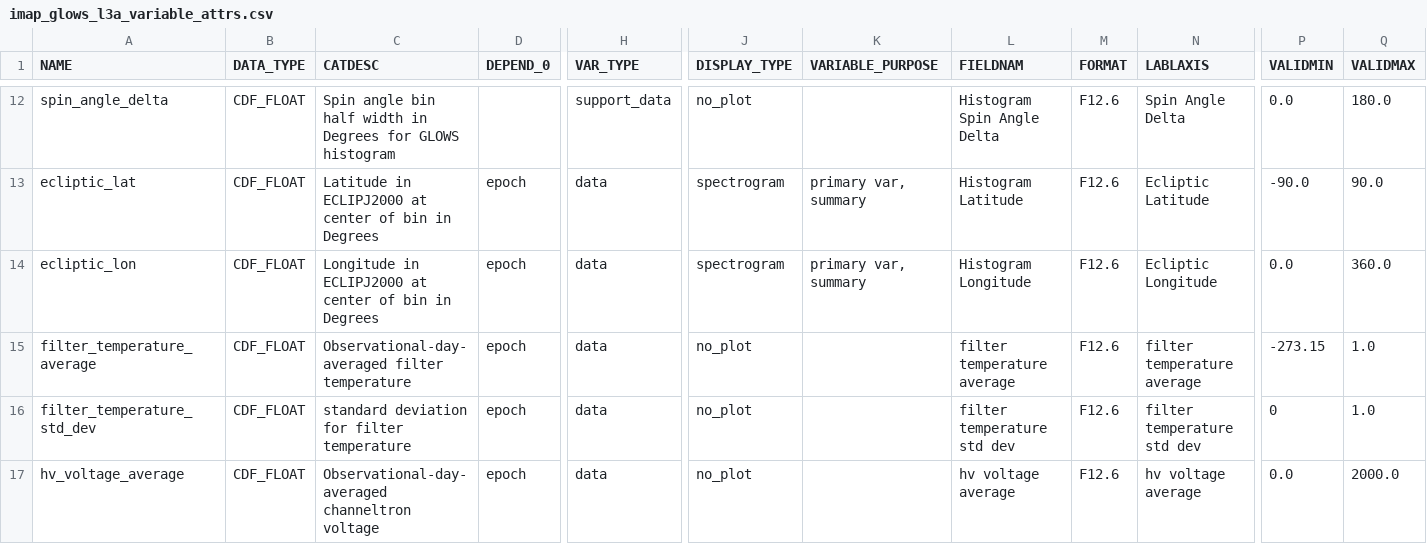
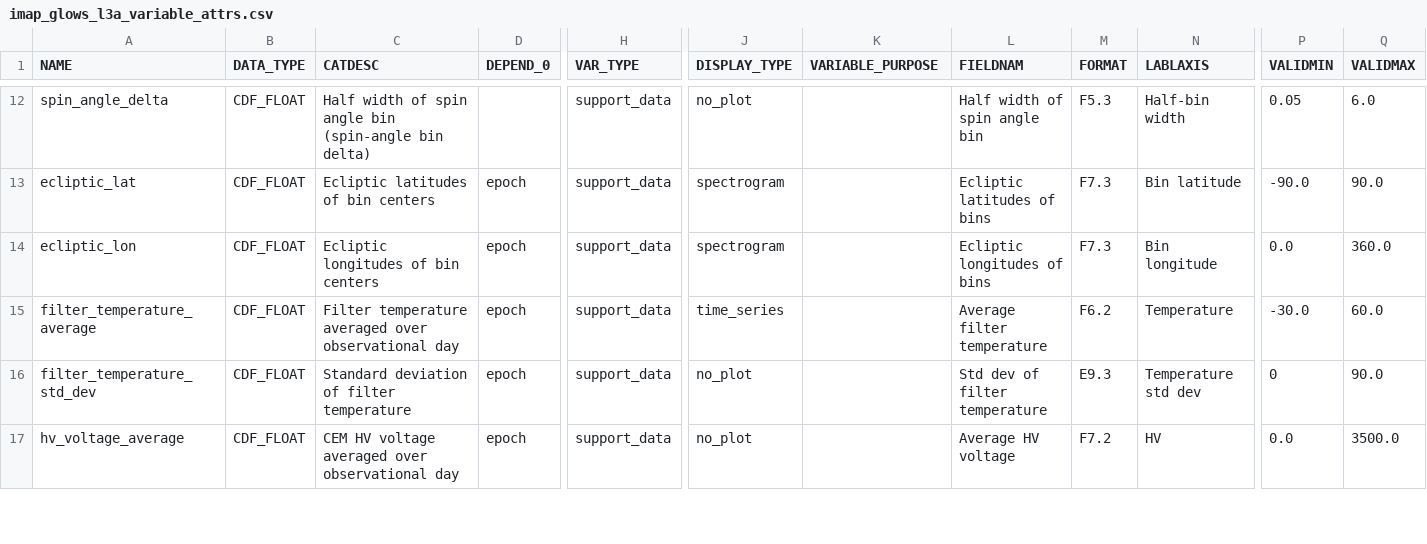
Before and after one commit to IMAP-Science-Operations-Center/imap_L3_processing, a CSV file: imap_l3_processing/cdf/data_product_definition_csv/imap_glows_l3a_variable_attrs.csv, drawn as a sheet; only a part is shown, gaps mark what is left out; the diff covers the shown part only; the diff names each change by its address in the sheet, - before the commit and + after, or states it on an @@ line.

Commit message:
Harrison 2179 - ALOZ/EYEA - Update GLOWS L3a product definition to match instrument team attribute values

```diff
--- a/imap_l3_processing/cdf/data_product_definition_csv/imap_glows_l3a_variable_attrs.csv
+++ b/imap_l3_processing/cdf/data_product_definition_csv/imap_glows_l3a_variable_attrs.csv
-C12 (CATDESC): Spin angle bin half width in Degrees for GLOWS histogram
+C12 (CATDESC): Half width of spin angle bin (spin-angle bin delta)
-L12 (FIELDNAM): Histogram Spin Angle Delta
+L12 (FIELDNAM): Half width of spin angle bin
-M12 (FORMAT): F12.6
+M12 (FORMAT): F5.3
-N12 (LABLAXIS): Spin Angle Delta
+N12 (LABLAXIS): Half-bin width
-P12 (VALIDMIN): 0.0
+P12 (VALIDMIN): 0.05
-Q12 (VALIDMAX): 180.0
+Q12 (VALIDMAX): 6.0
-C13 (CATDESC): Latitude in ECLIPJ2000 at center of bin in Degrees
+C13 (CATDESC): Ecliptic latitudes of bin centers
-H13:H17 (VAR_TYPE): data
+H13:H17 (VAR_TYPE): support_data
-K13:K14 (VARIABLE_PURPOSE): primary var, summary
+K13:K14 (VARIABLE_PURPOSE): (empty)
-L13 (FIELDNAM): Histogram Latitude
+L13 (FIELDNAM): Ecliptic latitudes of bins
-M13:M14 (FORMAT): F12.6
+M13:M14 (FORMAT): F7.3
-N13 (LABLAXIS): Ecliptic Latitude
+N13 (LABLAXIS): Bin latitude
-C14 (CATDESC): Longitude in ECLIPJ2000 at center of bin in Degrees
+C14 (CATDESC): Ecliptic longitudes of bin centers
-L14 (FIELDNAM): Histogram Longitude
+L14 (FIELDNAM): Ecliptic longitudes of bins
-N14 (LABLAXIS): Ecliptic Longitude
+N14 (LABLAXIS): Bin longitude
-C15 (CATDESC): Observational-day-averaged filter temperature
+C15 (CATDESC): Filter temperature averaged over observational day
-J15 (DISPLAY_TYPE): no_plot
+J15 (DISPLAY_TYPE): time_series
-L15 (FIELDNAM): filter temperature average
+L15 (FIELDNAM): Average filter temperature
-M15 (FORMAT): F12.6
+M15 (FORMAT): F6.2
-N15 (LABLAXIS): filter temperature average
+N15 (LABLAXIS): Temperature
-P15 (VALIDMIN): -273.15
+P15 (VALIDMIN): -30.0
-Q15 (VALIDMAX): 1.0
+Q15 (VALIDMAX): 60.0
-C16 (CATDESC): standard deviation for filter temperature
+C16 (CATDESC): Standard deviation of filter temperature
-L16 (FIELDNAM): filter temperature std dev
+L16 (FIELDNAM): Std dev of filter temperature
-M16 (FORMAT): F12.6
+M16 (FORMAT): E9.3
-N16 (LABLAXIS): filter temperature std dev
+N16 (LABLAXIS): Temperature std dev
-Q16 (VALIDMAX): 1.0
+Q16 (VALIDMAX): 90.0
-C17 (CATDESC): Observational-day-averaged channeltron voltage
+C17 (CATDESC): CEM HV voltage averaged over observational day
-L17 (FIELDNAM): hv voltage average
+L17 (FIELDNAM): Average HV voltage
-M17 (FORMAT): F12.6
+M17 (FORMAT): F7.2
-N17 (LABLAXIS): hv voltage average
+N17 (LABLAXIS): HV
-Q17 (VALIDMAX): 2000.0
+Q17 (VALIDMAX): 3500.0
```
Also changed, not shown: 121 edited cells elsewhere in this file, 1 other file.
